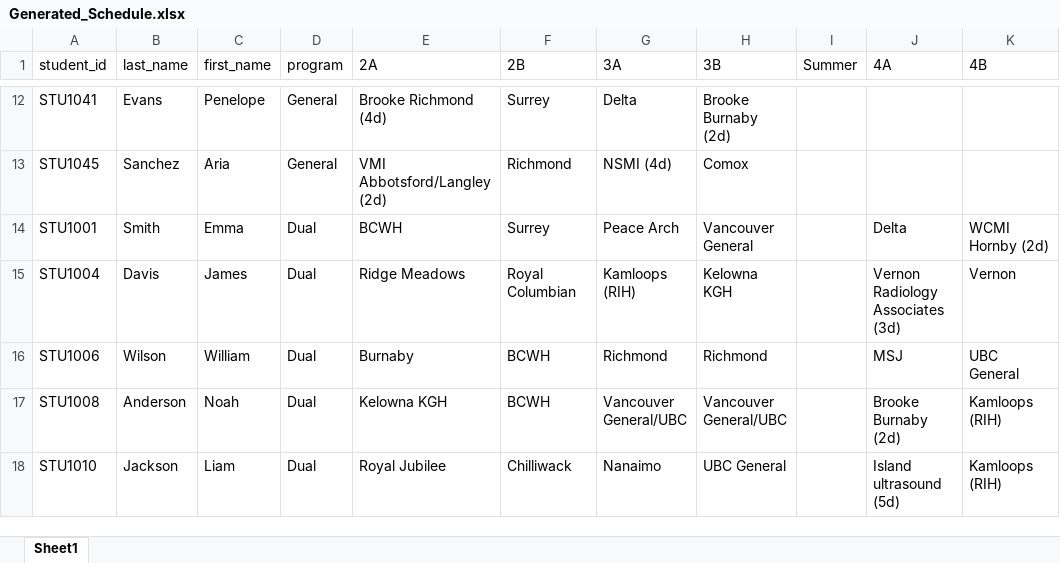
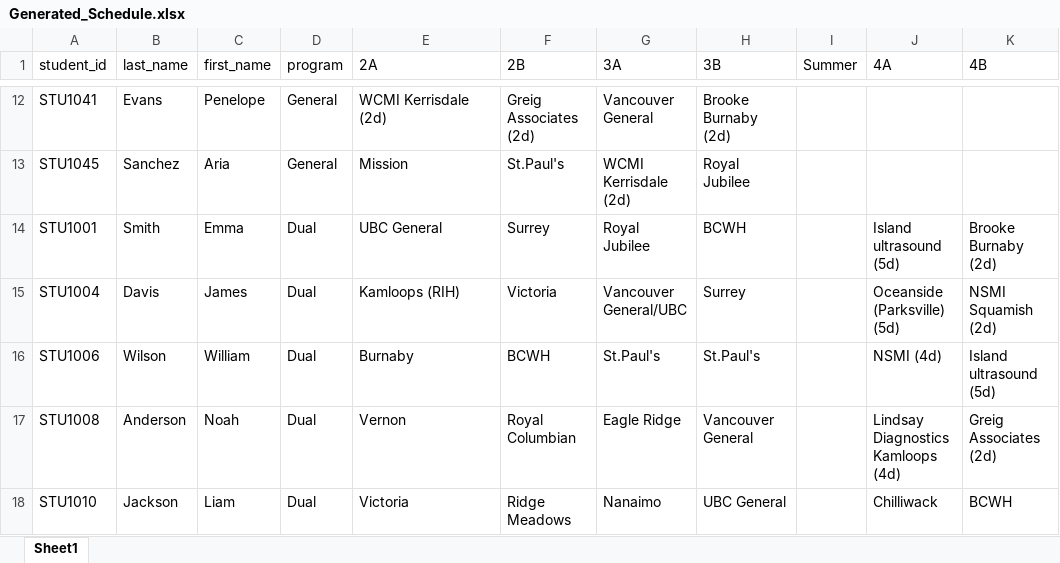
Before and after one commit to colecampbell34/ClinicalSchedulePlanner, an Excel workbook: Generated_Schedule.xlsx, sheet Sheet1, drawn as a sheet; only a part is shown, gaps mark what is left out; values as stored, in another font and other column widths than the file's, no cell formats; the diff covers the shown part only; the diff names each change by its address in the sheet, - before the commit and + after, or states it on an @@ line.

```diff
--- a/Generated_Schedule.xlsx (sheet Sheet1)
+++ b/Generated_Schedule.xlsx (sheet Sheet1)
-E12 (2A): Brooke Richmond (4d)
+E12 (2A): WCMI Kerrisdale (2d)
-F12 (2B): Surrey
+F12 (2B): Greig Associates (2d)
-G12 (3A): Delta
+G12 (3A): Vancouver General
-E13 (2A): VMI Abbotsford/Langley (2d)
+E13 (2A): Mission
-F13 (2B): Richmond
+F13 (2B): St.Paul's
-G13 (3A): NSMI (4d)
+G13 (3A): WCMI Kerrisdale (2d)
-H13 (3B): Comox
+H13 (3B): Royal Jubilee
-E14 (2A): BCWH
+E14 (2A): UBC General
-G14 (3A): Peace Arch
+G14 (3A): Royal Jubilee
-H14 (3B): Vancouver General
+H14 (3B): BCWH
-J14 (4A): Delta
+J14 (4A): Island ultrasound (5d)
-K14 (4B): WCMI Hornby (2d)
+K14 (4B): Brooke Burnaby (2d)
-E15 (2A): Ridge Meadows
+E15 (2A): Kamloops (RIH)
-F15 (2B): Royal Columbian
+F15 (2B): Victoria
-G15 (3A): Kamloops (RIH)
+G15 (3A): Vancouver General/UBC
-H15 (3B): Kelowna KGH
+H15 (3B): Surrey
-J15 (4A): Vernon Radiology Associates (3d)
+J15 (4A): Oceanside (Parksville) (5d)
-K15 (4B): Vernon
+K15 (4B): NSMI Squamish (2d)
-G16 (3A): Richmond
+G16 (3A): St.Paul's
-H16 (3B): Richmond
+H16 (3B): St.Paul's
-J16 (4A): MSJ
+J16 (4A): NSMI (4d)
-K16 (4B): UBC General
+K16 (4B): Island ultrasound (5d)
-E17 (2A): Kelowna KGH
+E17 (2A): Vernon
-F17 (2B): BCWH
+F17 (2B): Royal Columbian
-G17 (3A): Vancouver General/UBC
+G17 (3A): Eagle Ridge
-H17 (3B): Vancouver General/UBC
+H17 (3B): Vancouver General
-J17 (4A): Brooke Burnaby (2d)
+J17 (4A): Lindsay Diagnostics Kamloops (4d)
-K17 (4B): Kamloops (RIH)
+K17 (4B): Greig Associates (2d)
-E18 (2A): Royal Jubilee
+E18 (2A): Victoria
-F18 (2B): Chilliwack
+F18 (2B): Ridge Meadows
-J18 (4A): Island ultrasound (5d)
+J18 (4A): Chilliwack
-K18 (4B): Kamloops (RIH)
+K18 (4B): BCWH
```
Also changed, not shown: 180 edited cells elsewhere in this sheet, cell formats, 1 other file.
